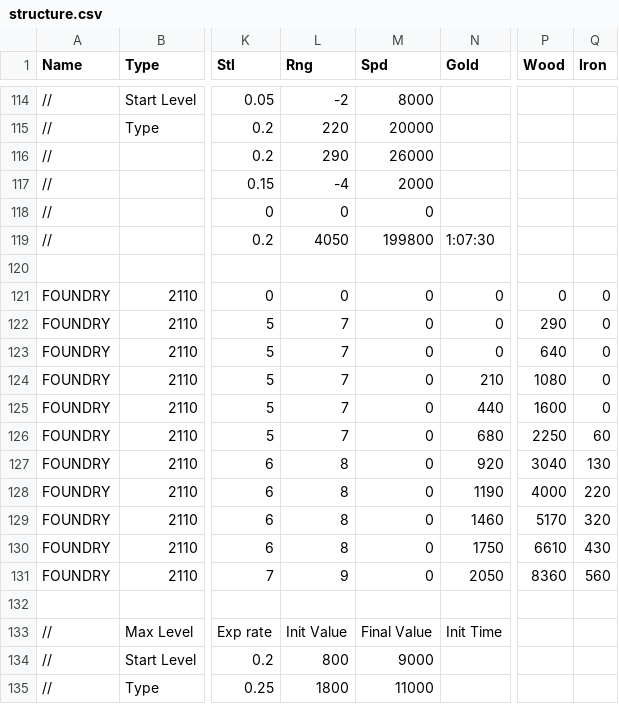
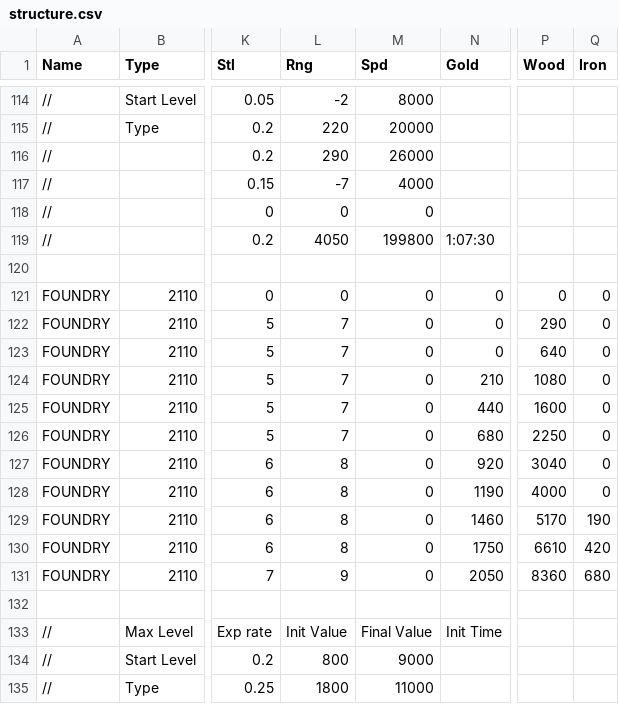
Before and after one commit to giulianob/tribalhero, a CSV file: conf/csv/structure.csv, drawn as a sheet; only a part is shown, gaps mark what is left out; the diff names each change by its address in the sheet, - before the commit and + after, or states it on an @@ line.

Commit message:
Foundry should not cost iron until level 8 because refinery can only be built from lvl 7 foundry.

```diff
--- a/conf/csv/structure.csv
+++ b/conf/csv/structure.csv
-L117 (Rng): -4
+L117 (Rng): -7
-M117 (Spd): 2000
+M117 (Spd): 4000
-Q126 (Iron): 60
+Q126 (Iron): 0
-Q127 (Iron): 130
+Q127 (Iron): 0
-Q128 (Iron): 220
+Q128 (Iron): 0
-Q129 (Iron): 320
+Q129 (Iron): 190
-Q130 (Iron): 430
+Q130 (Iron): 420
-Q131 (Iron): 560
+Q131 (Iron): 680
```
